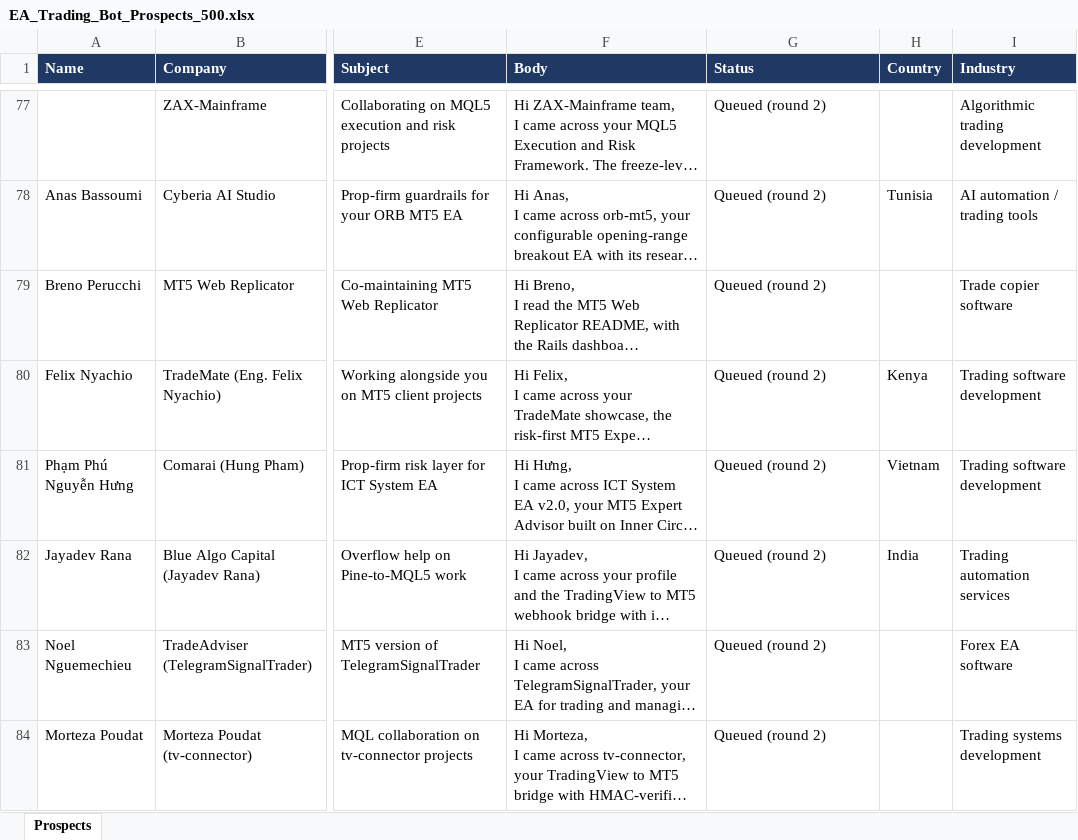
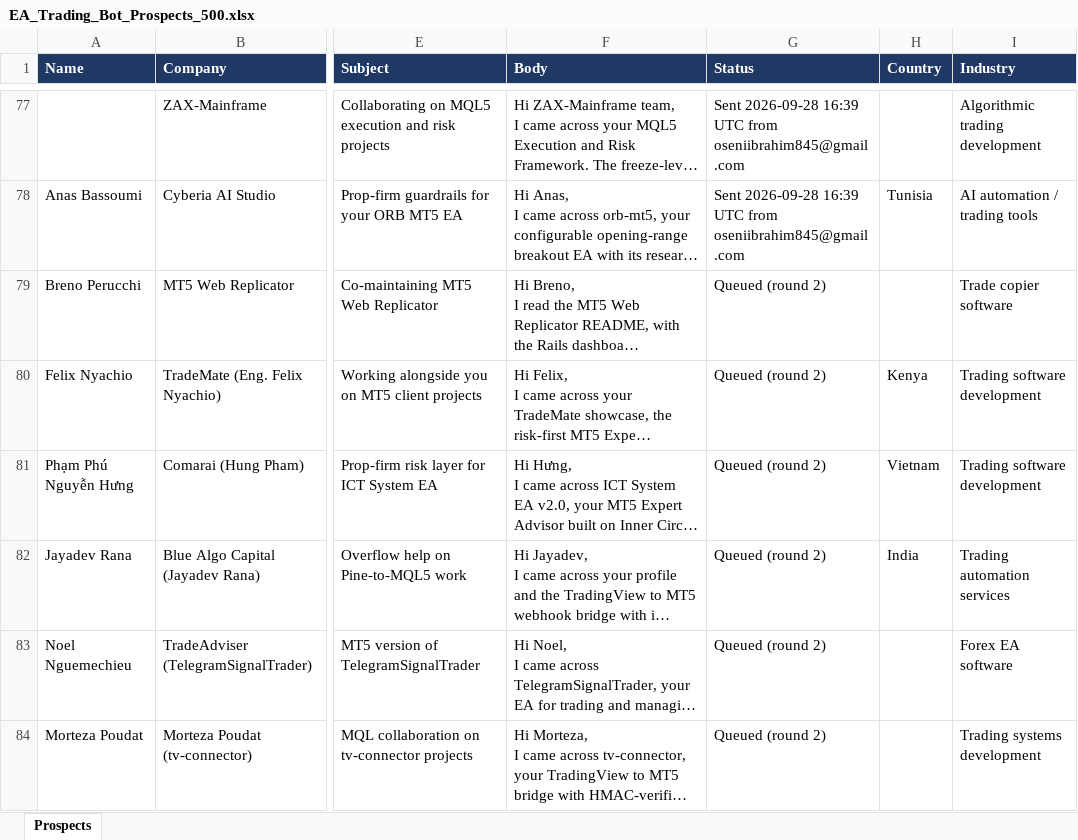
Before and after one commit to oseniibrahim845-hue/rappido, an Excel workbook: EA_Trading_Bot_Prospects_500.xlsx, sheet Prospects, drawn as a sheet; only a part is shown, gaps mark what is left out; long unchanged cells end in …; values as stored, in another font and other column widths than the file's, no borders; the diff covers the shown part only; the diff names each change by its address in the sheet, - before the commit and + after, or states it on an @@ line.

```diff
--- a/EA_Trading_Bot_Prospects_500.xlsx (sheet Prospects)
+++ b/EA_Trading_Bot_Prospects_500.xlsx (sheet Prospects)
-G77:G78 (Status): Queued (round 2)
+G77:G78 (Status): Sent 2026-09-28 16:39 UTC from oseniibrahim845@gmail.com
```
Also changed, not shown: 23 edited cells elsewhere in this sheet, 1 other file.
